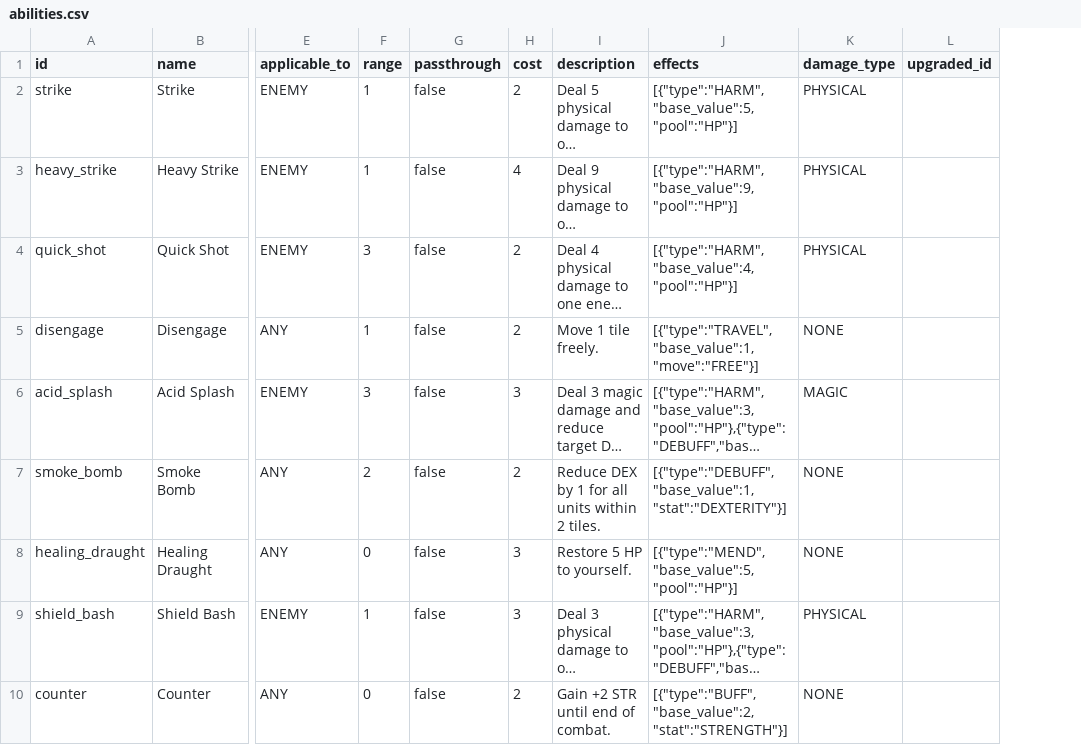
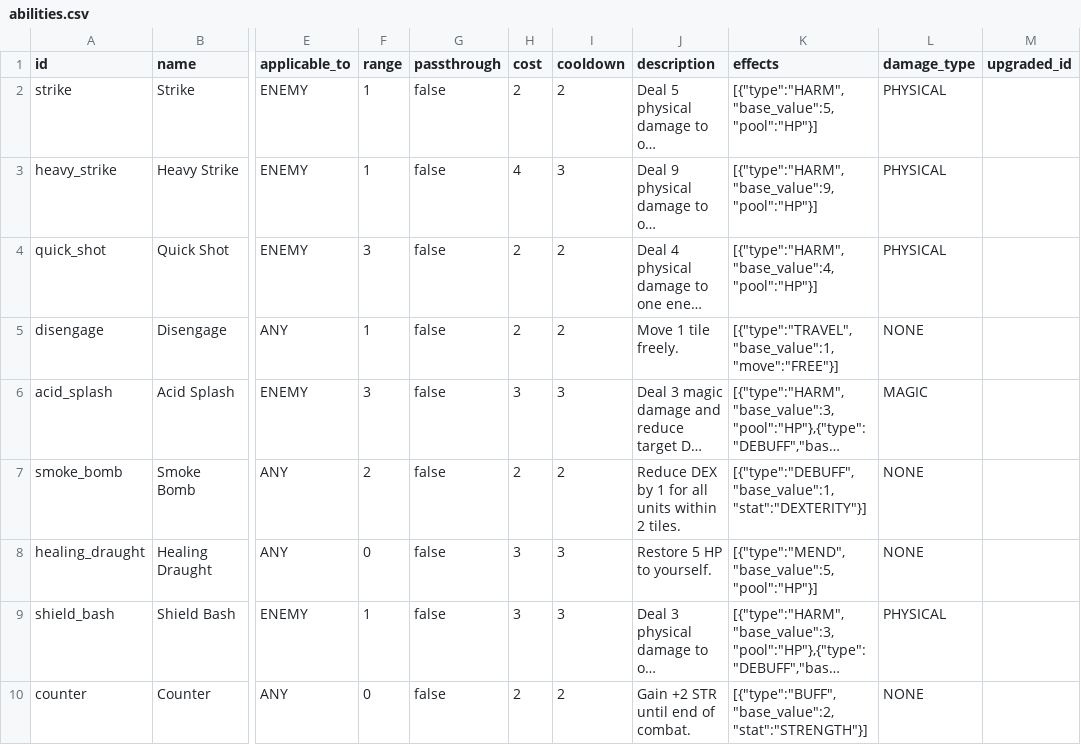
Before and after one commit to caleb-the-dev/RogueFinder, a CSV file: rogue-finder/data/abilities.csv, drawn as a sheet; only a part is shown, gaps mark what is left out; long unchanged cells end in …; the diff names each change by its address in the sheet, - before the commit and + after, or states it on an @@ line.

Commit message:
feat: add cooldown column to abilities.csv (migrate from cost)

```diff
--- a/rogue-finder/data/abilities.csv
+++ b/rogue-finder/data/abilities.csv
+column I (cooldown), rows 2-10: 2 | 3 | 2 | 2 | 3 | 2 | 3 | 3 | 2
```
Also changed, not shown: 1 other file.
